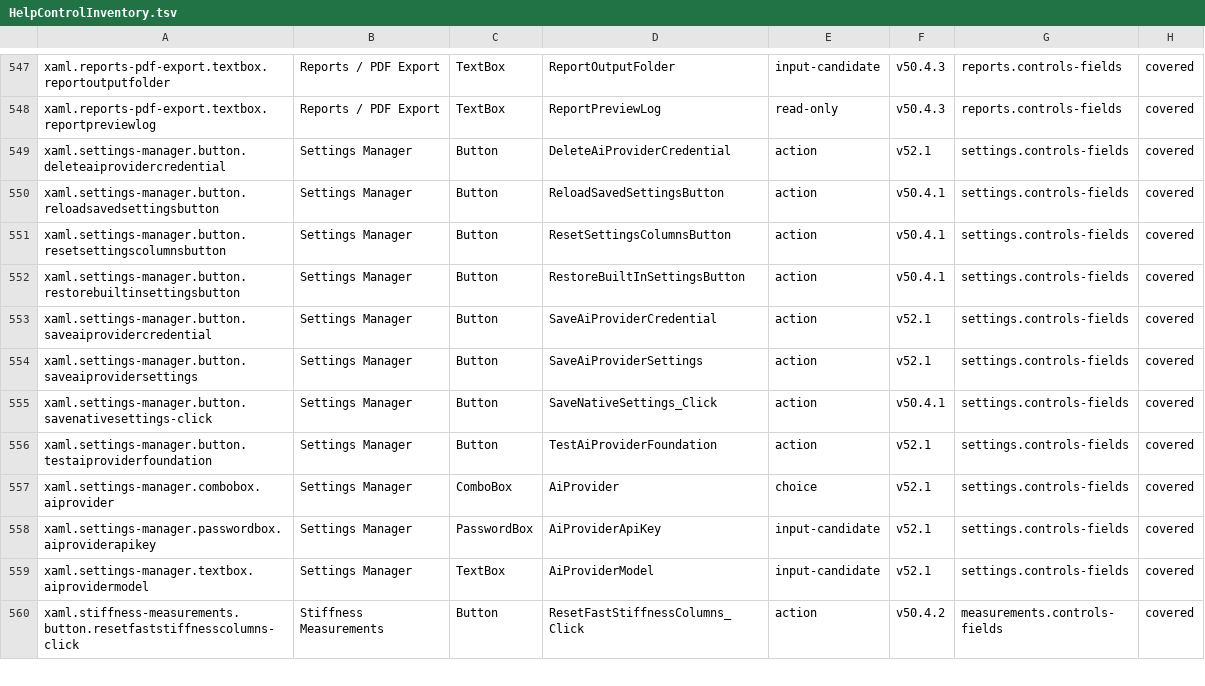
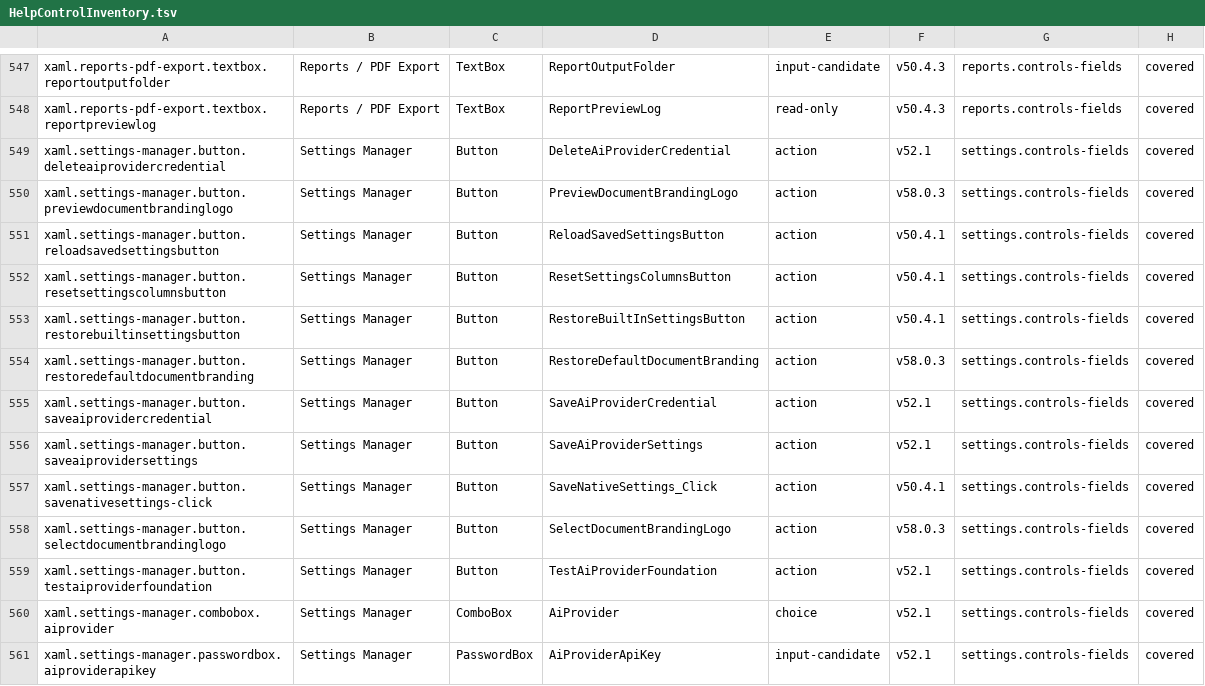
Before and after one commit to marteinnsig/3DP-Iceland-FilamentDB, a TSV file: Docs/HelpControlInventory.tsv, drawn as a sheet; only a part is shown, gaps mark what is left out; the shorter side is filled out with more unchanged rows.

Commit message:
Complete v58.0.3 document branding settings

```diff
--- a/Docs/HelpControlInventory.tsv
+++ b/Docs/HelpControlInventory.tsv
@@ -549,2 +549,3 @@ xaml.reports-pdf-export.textbox.reportpreviewlog	Reports / PDF Export	TextBox	Re
 xaml.settings-manager.button.deleteaiprovidercredential	Settings Manager	Button	DeleteAiProviderCredential	action	v52.1	settings.controls-fields	covered
+xaml.settings-manager.button.previewdocumentbrandinglogo	Settings Manager	Button	PreviewDocumentBrandingLogo	action	v58.0.3	settings.controls-fields	covered
 xaml.settings-manager.button.reloadsavedsettingsbutton	Settings Manager	Button	ReloadSavedSettingsButton	action	v50.4.1	settings.controls-fields	covered
@@ -552,2 +553,3 @@ xaml.settings-manager.button.resetsettingscolumnsbutton	Settings Manager	Button
 xaml.settings-manager.button.restorebuiltinsettingsbutton	Settings Manager	Button	RestoreBuiltInSettingsButton	action	v50.4.1	settings.controls-fields	covered
+xaml.settings-manager.button.restoredefaultdocumentbranding	Settings Manager	Button	RestoreDefaultDocumentBranding	action	v58.0.3	settings.controls-fields	covered
 xaml.settings-manager.button.saveaiprovidercredential	Settings Manager	Button	SaveAiProviderCredential	action	v52.1	settings.controls-fields	covered
@@ -555,2 +557,3 @@ xaml.settings-manager.button.saveaiprovidersettings	Settings Manager	Button	Save
 xaml.settings-manager.button.savenativesettings-click	Settings Manager	Button	SaveNativeSettings_Click	action	v50.4.1	settings.controls-fields	covered
+xaml.settings-manager.button.selectdocumentbrandinglogo	Settings Manager	Button	SelectDocumentBrandingLogo	action	v58.0.3	settings.controls-fields	covered
 xaml.settings-manager.button.testaiproviderfoundation	Settings Manager	Button	TestAiProviderFoundation	action	v52.1	settings.controls-fields	covered
```
Also changed, not shown: 15 other files.
